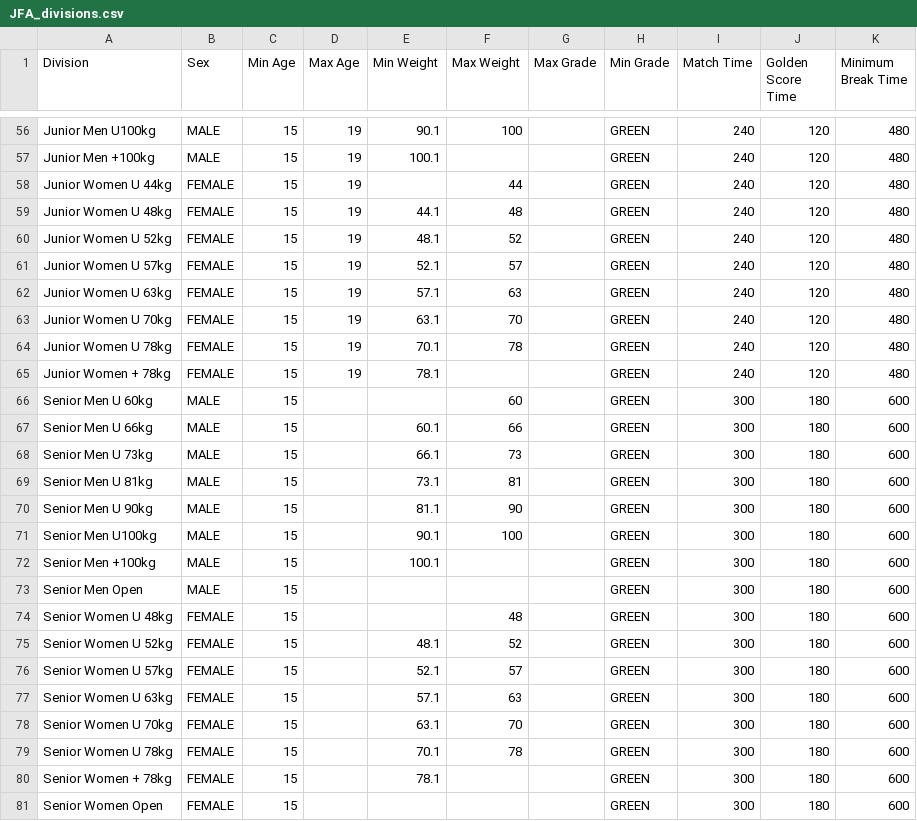
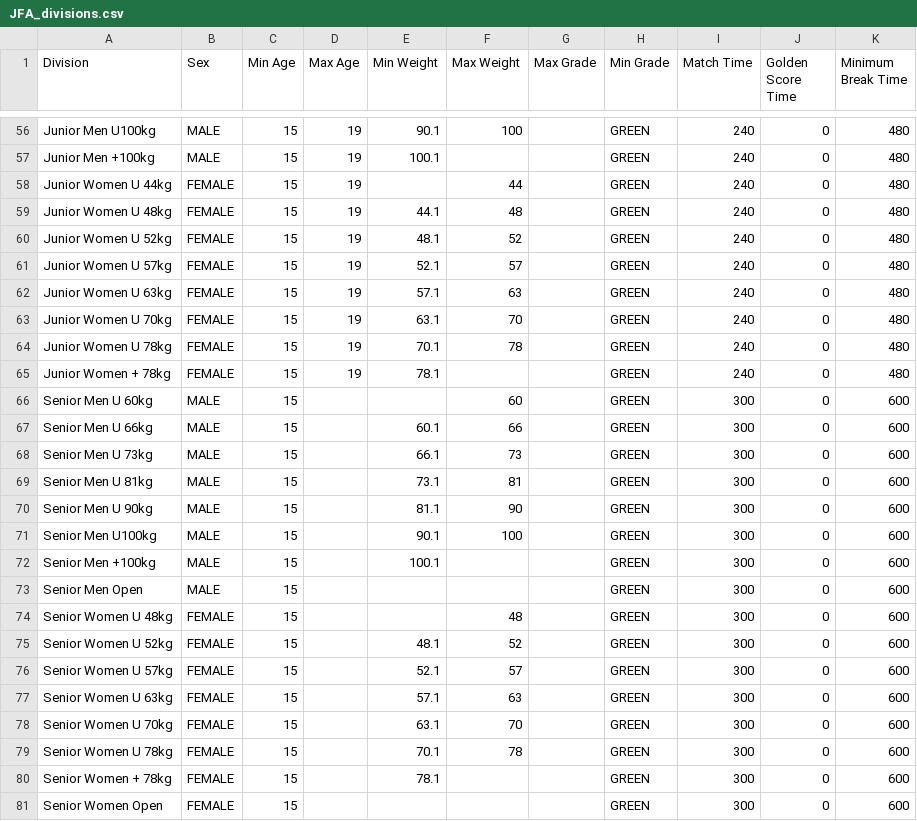
Before and after one commit to ammojamo/Judo-Event-Manager, a CSV file: resources/division/JFA_divisions.csv, drawn as a sheet; only a part is shown, gaps mark what is left out; the diff covers the shown part only; the diff names each change by its address in the sheet, - before the commit and + after, or states it on an @@ line.

Commit message:
Update Division rules for Golden Score
Signed-off-by: Leonard Hall <Leonard@freespacesolutions.com.au>

```diff
--- a/resources/division/JFA_divisions.csv
+++ b/resources/division/JFA_divisions.csv
-J56:J65 (Golden Score Time): 120
+J56:J65 (Golden Score Time): 0
-J66:J81 (Golden Score Time): 180
+J66:J81 (Golden Score Time): 0
```
Also changed, not shown: 54 edited cells elsewhere in this file, resources/division/JudoNSW_divisions.csv, resources/division/JudoSA_Int_divisions.csv, 1 other file.
